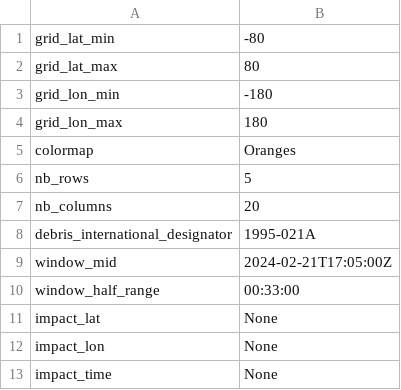
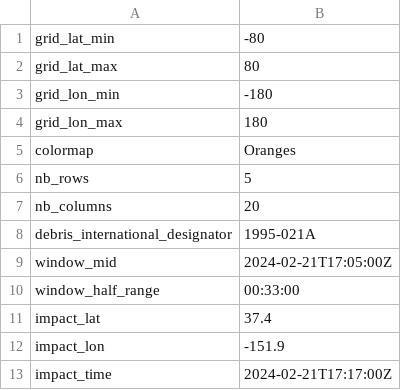
Before and after one commit to Nosudrum/discord-games, a CSV file: reentry-bingo/input_settings.csv, drawn as a sheet.

Commit message:
Update input_settings.csv

```diff
--- a/reentry-bingo/input_settings.csv
+++ b/reentry-bingo/input_settings.csv
@@ -10,4 +10,4 @@ window_mid,2024-02-21T17:05:00Z
 window_half_range,00:33:00
-impact_lat,None
-impact_lon,None
-impact_time,None
+impact_lat,37.4
+impact_lon,-151.9
+impact_time,2024-02-21T17:17:00Z
```
